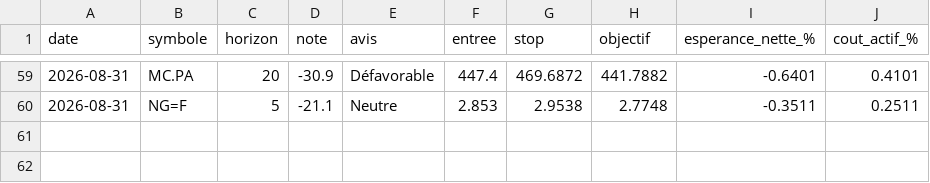
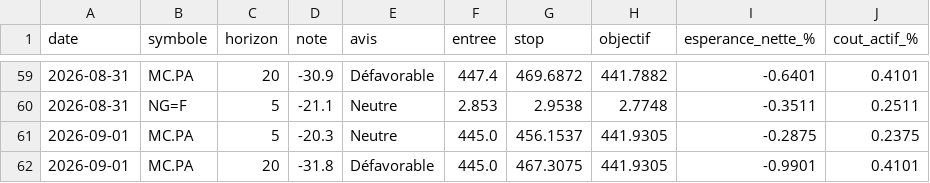
Before and after one commit to David-GNLF/marketlab, a CSV file: data_local/banc_ventes.csv, drawn as a sheet; only a part is shown, gaps mark what is left out.

```diff
--- a/data_local/banc_ventes.csv
+++ b/data_local/banc_ventes.csv
@@ -60 +60,3 @@ date,symbole,horizon,note,avis,entree,stop,objectif,esperance_nette_%,cout_actif
 2026-08-31,NG=F,5,-21.1,Neutre,2.853,2.9538,2.7748,-0.3511,0.2511
+2026-09-01,MC.PA,5,-20.3,Neutre,445.0,456.1537,441.9305,-0.2875,0.2375
+2026-09-01,MC.PA,20,-31.8,Défavorable,445.0,467.3075,441.9305,-0.9901,0.4101
```
Also changed, not shown: data_local/journal_chaine.csv, data_local/sauts_mesures.csv, 10 other files.
